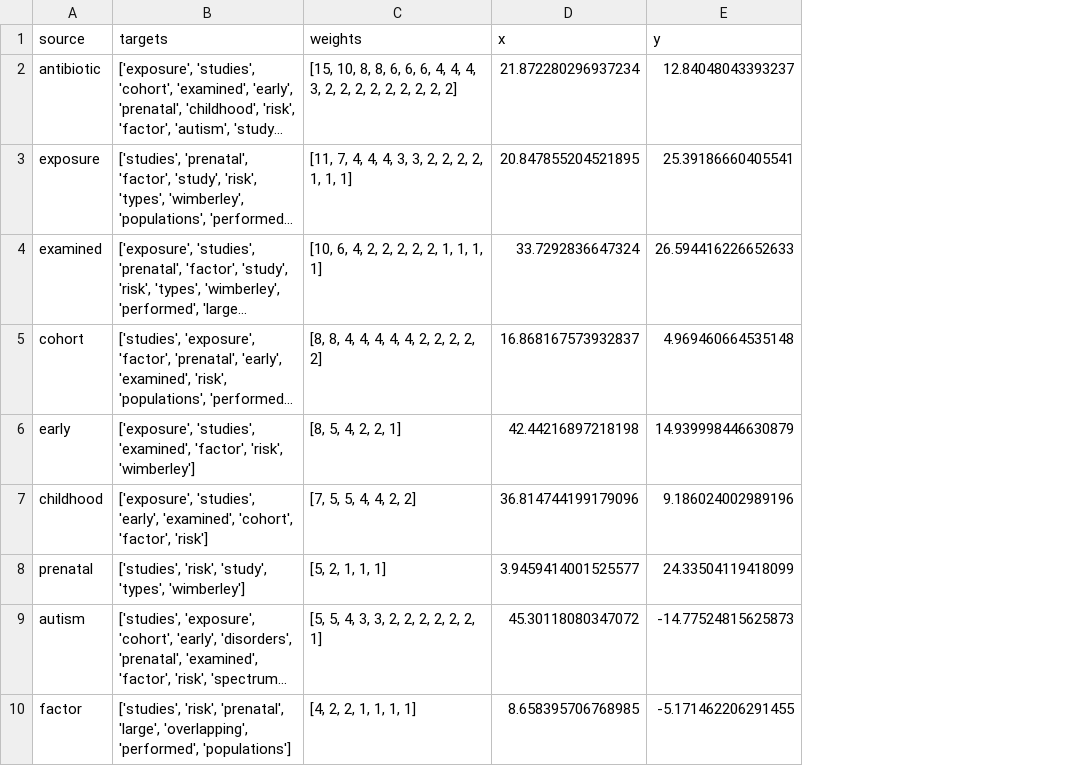
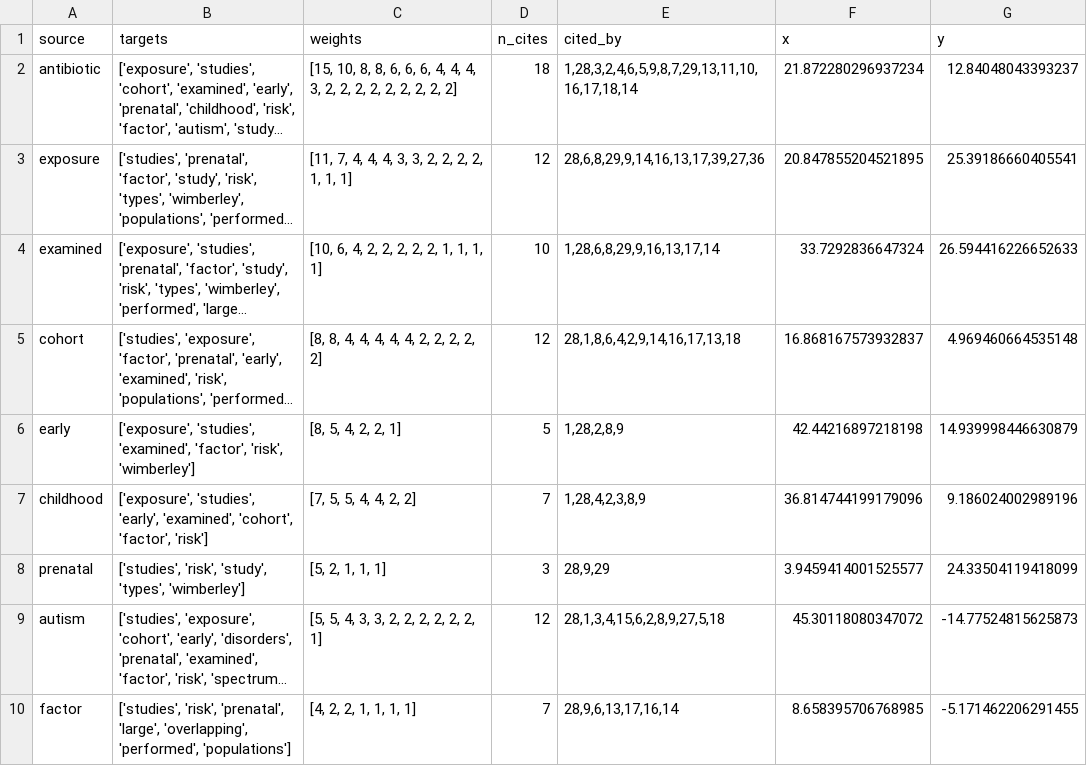
Before and after one commit to sidiyahya/text_summarization, a CSV file: ail/df_final.csv, drawn as a sheet; only a part is shown; long unchanged cells end in …; the diff names each change by its address in the sheet, - before the commit and + after, or states it on an @@ line.

Commit message:
data reconstruction for dash cytoscape

```diff
--- a/ail/df_final.csv
+++ b/ail/df_final.csv
+column D (n_cites), rows 2-10: 18 | 12 | 10 | 12 | 5 | 7 | 3 | 12 | 7
+column E (cited_by), rows 2-10: 1,28,3,2,4,6,5,9,8,7,29,13,11,10,16,17,18,14 | 28,6,8,29,9,14,16,13,17,39,27,36 | 1,28,6,8,29,9,16,13,17,14 | 28,1,8,6,4,2,9,14,16,17,13,18 | 1,28,2,8,9 | 1,28,4,2,3,8,9 | 28,9,29 | 28,1,3,4,15,6,2,8,9,27,5,18 | 28,9,6,13,17,16,14
```
Also changed, not shown: 1 other file.
